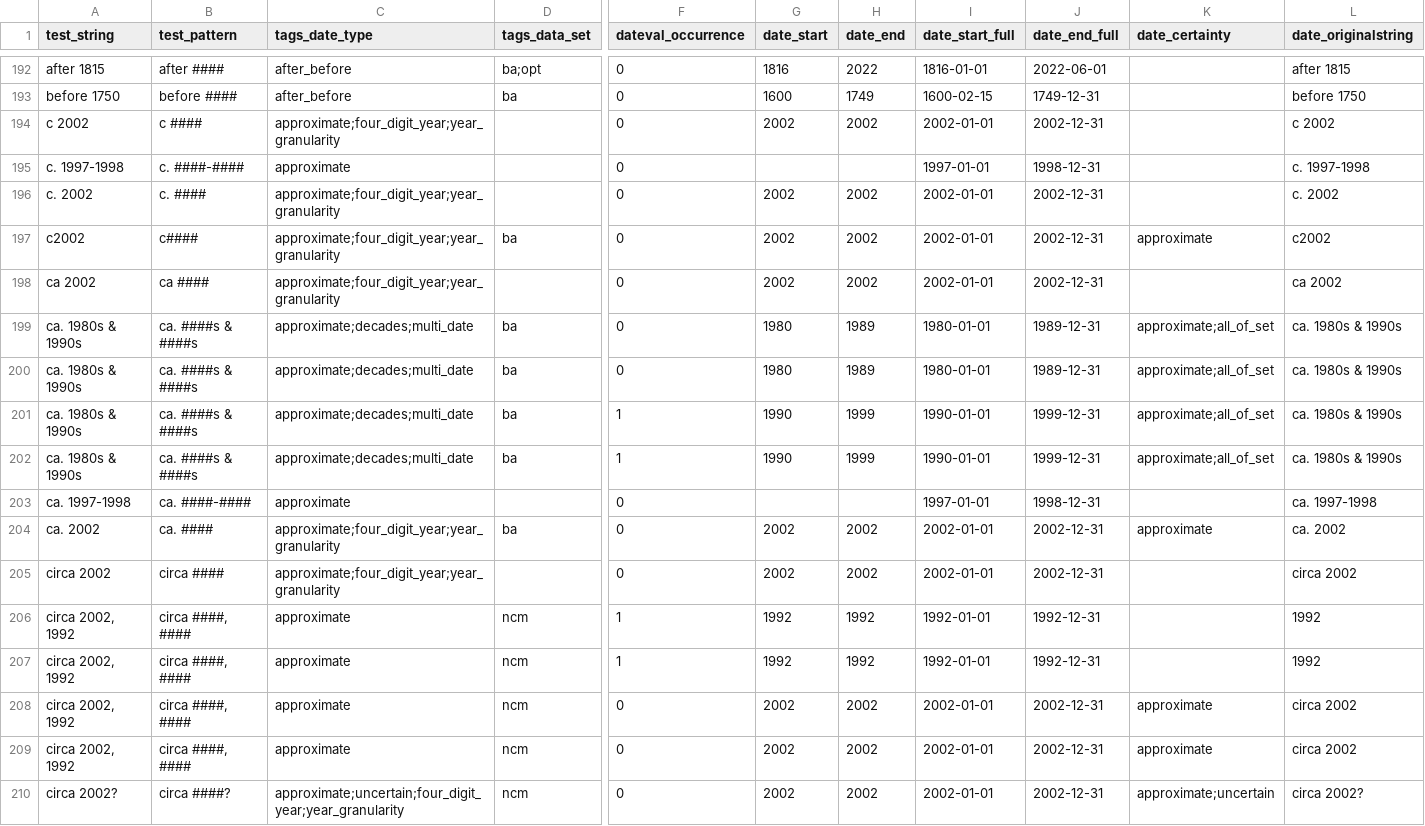
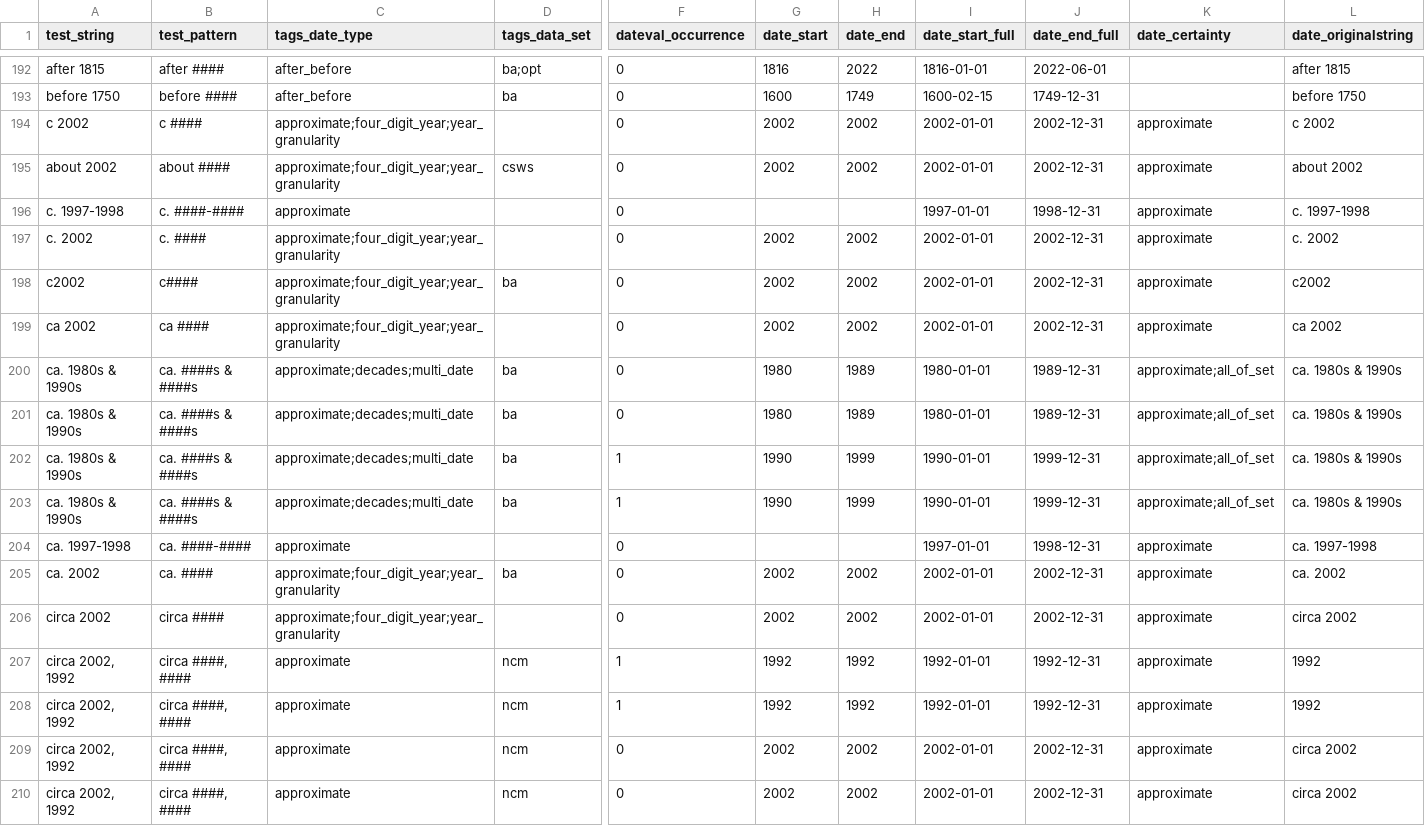
Before and after one commit to kspurgin/emendate, a CSV file: spec/support/examples.csv, drawn as a sheet; only a part is shown, gaps mark what is left out; the shorter side is filled out with more unchanged rows; addresses are those after the commit; rows hold the shown columns only; the diff names each change by its address in the sheet, - before the commit and + after, or states it on an @@ line.

Commit message:
handle `about ####` pattern

```diff
--- a/spec/support/examples.csv
+++ b/spec/support/examples.csv
-K194 (date_certainty): (empty)
+K194 (date_certainty): approximate
+row 195: about 2002 | about #### | approximate;four_digit_year;year_granularity | csws | 0 | 2002 | 2002 | 2002-01-01 | 2002-12-31 | approximate | about 2002
-K196:K197 (date_certainty): (empty)
+K196:K197 (date_certainty): approximate
-K199 (date_certainty): (empty)
+K199 (date_certainty): approximate
-K204 (date_certainty): (empty)
+K204 (date_certainty): approximate
-K206:K208 (date_certainty): (empty)
+K206:K208 (date_certainty): approximate
```
Also changed, not shown: 1 other file.
